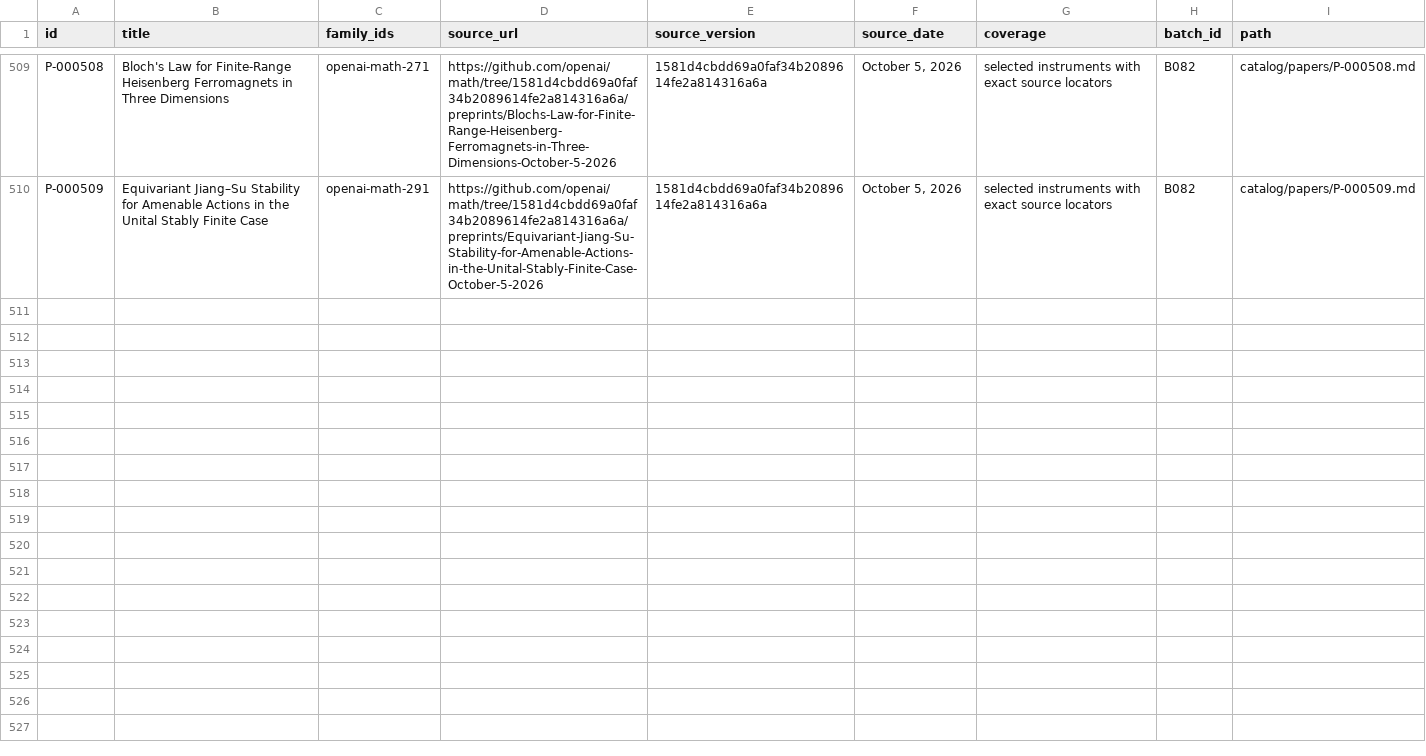
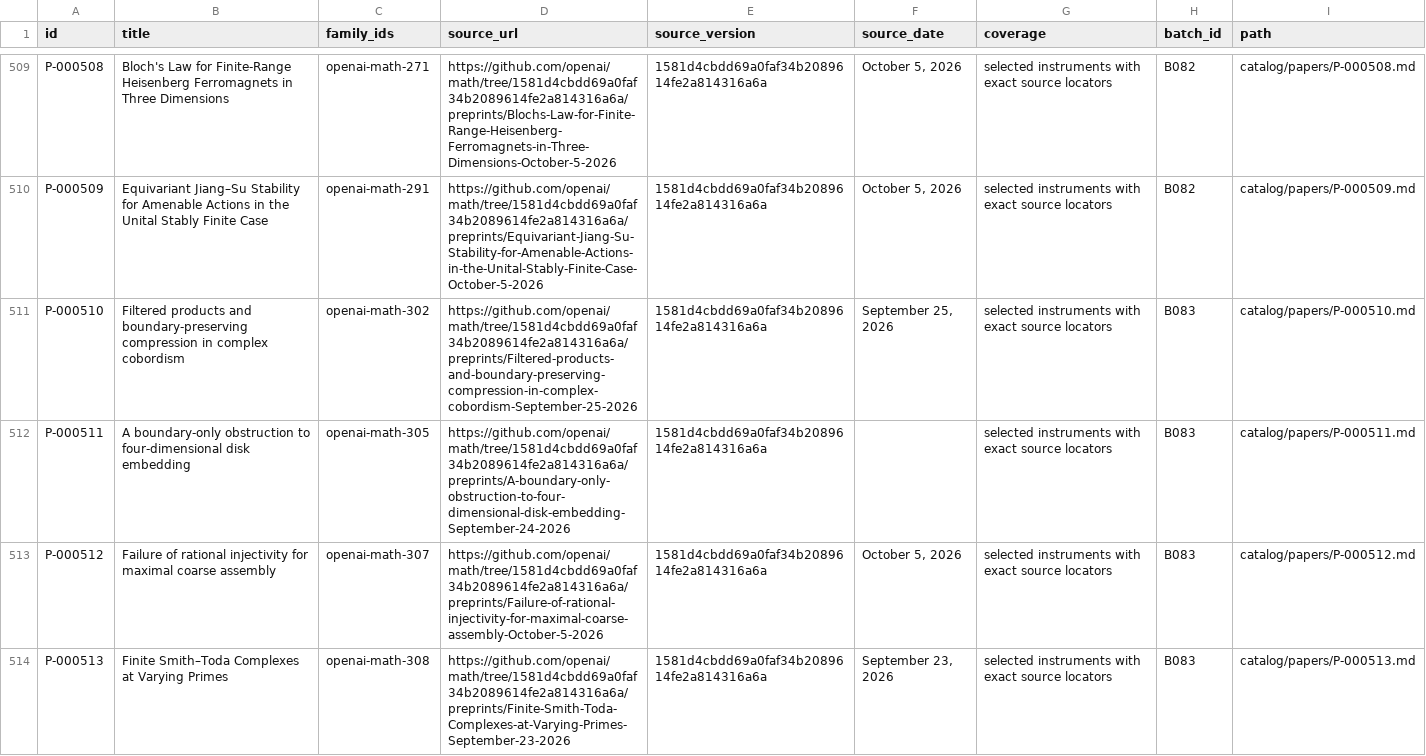
Before and after one commit to yxie2/math-instruments, a CSV file: exports/papers.csv, drawn as a sheet; only a part is shown, gaps mark what is left out.

```diff
--- a/exports/papers.csv
+++ b/exports/papers.csv
@@ -510 +510,5 @@ P-000508,Bloch's Law for Finite-Range Heisenberg Ferromagnets in Three Dimension
 P-000509,Equivariant Jiang–Su Stability for Amenable Actions in the Unital Stably Finite Case,openai-math-291,https://github.com/openai/math/tree/1581d4cbdd69a0faf34b2089614fe2a814316a6a/preprints/Equivariant-Jiang-Su-Stability-for-Amenable-Actions-in-the-Unital-Stably-Finite-Case-October-5-2026,1581d4cbdd69a0faf34b2089614fe2a814316a6a,"October 5, 2026",selected instruments with exact source locators,B082,catalog/papers/P-000509.md
+P-000510,Filtered products and boundary-preserving compression in complex cobordism,openai-math-302,https://github.com/openai/math/tree/1581d4cbdd69a0faf34b2089614fe2a814316a6a/preprints/Filtered-products-and-boundary-preserving-compression-in-complex-cobordism-September-25-2026,1581d4cbdd69a0faf34b2089614fe2a814316a6a,"September 25, 2026",selected instruments with exact source locators,B083,catalog/papers/P-000510.md
+P-000511,A boundary-only obstruction to four-dimensional disk embedding,openai-math-305,https://github.com/openai/math/tree/1581d4cbdd69a0faf34b2089614fe2a814316a6a/preprints/A-boundary-only-obstruction-to-four-dimensional-disk-embedding-September-24-2026,1581d4cbdd69a0faf34b2089614fe2a814316a6a,,selected instruments with exact source locators,B083,catalog/papers/P-000511.md
+P-000512,Failure of rational injectivity for maximal coarse assembly,openai-math-307,https://github.com/openai/math/tree/1581d4cbdd69a0faf34b2089614fe2a814316a6a/preprints/Failure-of-rational-injectivity-for-maximal-coarse-assembly-October-5-2026,1581d4cbdd69a0faf34b2089614fe2a814316a6a,"October 5, 2026",selected instruments with exact source locators,B083,catalog/papers/P-000512.md
+P-000513,Finite Smith–Toda Complexes at Varying Primes,openai-math-308,https://github.com/openai/math/tree/1581d4cbdd69a0faf34b2089614fe2a814316a6a/preprints/Finite-Smith-Toda-Complexes-at-Varying-Primes-September-23-2026,1581d4cbdd69a0faf34b2089614fe2a814316a6a,"September 23, 2026",selected instruments with exact source locators,B083,catalog/papers/P-000513.md
```
Also changed, not shown: exports/families.csv, exports/instruments.csv, 34 other files.
